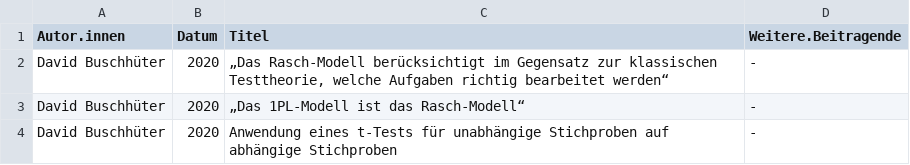
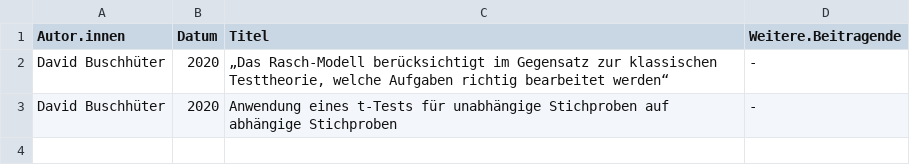
Before and after one commit to dbuschhue/P4-Worflow, a CSV file: fehl_vorst.csv, drawn as a sheet.

```diff
--- a/fehl_vorst.csv
+++ b/fehl_vorst.csv
@@ -2,3 +2,2 @@
 "David Buschhüter";2020;"„Das Rasch-Modell berücksichtigt im Gegensatz zur klassischen Testtheorie, welche Aufgaben richtig bearbeitet werden“ ";"-"
-"David Buschhüter";2020;"„Das 1PL-Modell ist das Rasch-Modell“";"-"
 "David Buschhüter";2020;"Anwendung eines t-Tests für unabhängige Stichproben auf abhängige Stichproben";"-"
```
Also changed, not shown: 14 other files.
